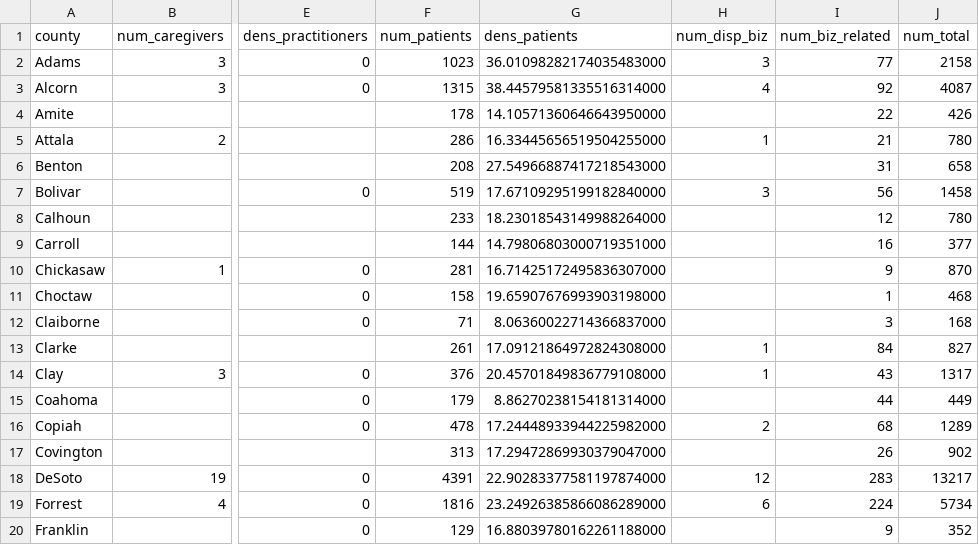
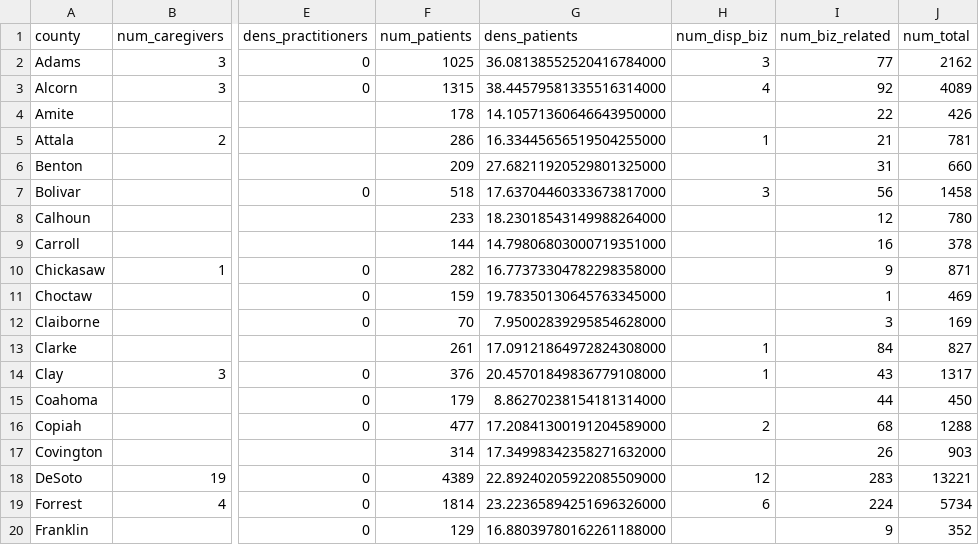
Before and after one commit to Booman008/3ma-legislative-map, a CSV file: CSV Imports/mmcp_county_metrics_latest.csv, drawn as a sheet; only a part is shown, gaps mark what is left out; the diff covers the shown part only; the diff names each change by its address in the sheet, - before the commit and + after, or states it on an @@ line.

```diff
--- a/CSV Imports/mmcp_county_metrics_latest.csv
+++ b/CSV Imports/mmcp_county_metrics_latest.csv
-F2 (num_patients): 1023
+F2 (num_patients): 1025
-G2 (dens_patients): 36.01098282174035483000
+G2 (dens_patients): 36.08138552520416784000
-J2 (num_total): 2158
+J2 (num_total): 2162
-J3 (num_total): 4087
+J3 (num_total): 4089
-J5 (num_total): 780
+J5 (num_total): 781
-F6 (num_patients): 208
+F6 (num_patients): 209
-G6 (dens_patients): 27.54966887417218543000
+G6 (dens_patients): 27.68211920529801325000
-J6 (num_total): 658
+J6 (num_total): 660
-F7 (num_patients): 519
+F7 (num_patients): 518
-G7 (dens_patients): 17.67109295199182840000
+G7 (dens_patients): 17.63704460333673817000
-J9 (num_total): 377
+J9 (num_total): 378
-F10 (num_patients): 281
+F10 (num_patients): 282
-G10 (dens_patients): 16.71425172495836307000
+G10 (dens_patients): 16.77373304782298358000
-J10 (num_total): 870
+J10 (num_total): 871
-F11 (num_patients): 158
+F11 (num_patients): 159
-G11 (dens_patients): 19.65907676993903198000
+G11 (dens_patients): 19.78350130645763345000
-J11 (num_total): 468
+J11 (num_total): 469
-F12 (num_patients): 71
+F12 (num_patients): 70
-G12 (dens_patients): 8.06360022714366837000
+G12 (dens_patients): 7.95002839295854628000
-J12 (num_total): 168
+J12 (num_total): 169
-J15 (num_total): 449
+J15 (num_total): 450
-F16 (num_patients): 478
+F16 (num_patients): 477
-G16 (dens_patients): 17.24448933944225982000
+G16 (dens_patients): 17.20841300191204589000
-J16 (num_total): 1289
+J16 (num_total): 1288
-F17 (num_patients): 313
+F17 (num_patients): 314
-G17 (dens_patients): 17.29472869930379047000
+G17 (dens_patients): 17.34998342358271632000
-J17 (num_total): 902
+J17 (num_total): 903
-F18 (num_patients): 4391
+F18 (num_patients): 4389
-G18 (dens_patients): 22.90283377581197874000
+G18 (dens_patients): 22.89240205922085509000
-J18 (num_total): 13217
+J18 (num_total): 13221
-F19 (num_patients): 1816
+F19 (num_patients): 1814
-G19 (dens_patients): 23.24926385866086289000
+G19 (dens_patients): 23.22365894251696326000
```
Also changed, not shown: 125 edited cells elsewhere in this file, CSV Imports/mmcp_business_licenses_latest.csv, 4 other files.
